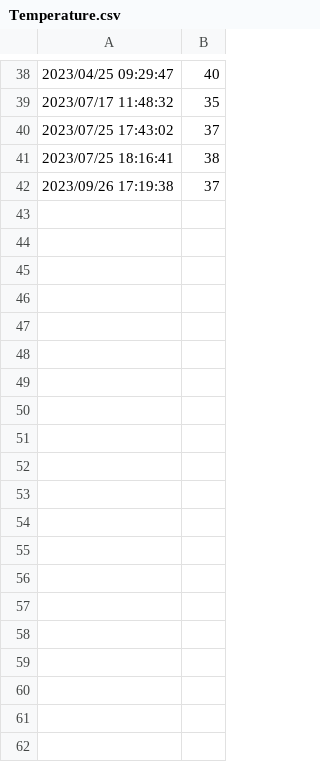
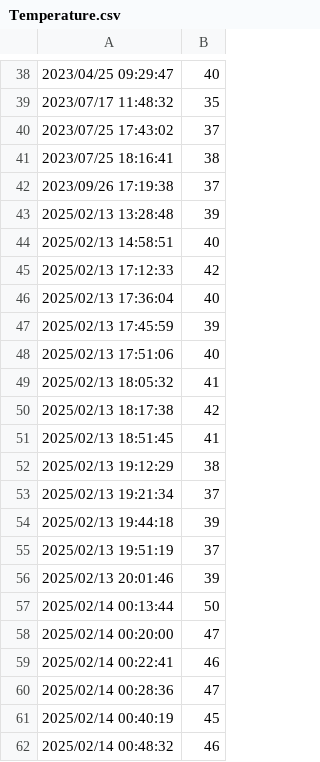
Before and after one commit to truong310100/Soft, a CSV file: Apps/CheckingDevice/CrytalDiskInfo/Smart/WDC PC SN530 SDBPNPZ-512G-100221420C805352/Temperature.csv, drawn as a sheet; only a part is shown, gaps mark what is left out; the diff covers the shown part only.

```diff
--- a/Apps/CheckingDevice/CrytalDiskInfo/Smart/WDC PC SN530 SDBPNPZ-512G-100221420C805352/Temperature.csv
+++ b/Apps/CheckingDevice/CrytalDiskInfo/Smart/WDC PC SN530 SDBPNPZ-512G-100221420C805352/Temperature.csv
@@ -42 +42,21 @@
 2023/09/26 17:19:38,37
+2025/02/13 13:28:48,39
+2025/02/13 14:58:51,40
+2025/02/13 17:12:33,42
+2025/02/13 17:36:04,40
+2025/02/13 17:45:59,39
+2025/02/13 17:51:06,40
+2025/02/13 18:05:32,41
+2025/02/13 18:17:38,42
+2025/02/13 18:51:45,41
+2025/02/13 19:12:29,38
+2025/02/13 19:21:34,37
+2025/02/13 19:44:18,39
+2025/02/13 19:51:19,37
+2025/02/13 20:01:46,39
+2025/02/14 00:13:44,50
+2025/02/14 00:20:00,47
+2025/02/14 00:22:41,46
+2025/02/14 00:28:36,47
+2025/02/14 00:40:19,45
+2025/02/14 00:48:32,46
```
Also changed, not shown: 28 added rows elsewhere in this file, Apps/CheckingDevice/CrytalDiskInfo/Smart/WDC PC SN530 SDBPNPZ-512G-100221420C805352/HostReads.csv, Apps/CheckingDevice/CrytalDiskInfo/Smart/WDC PC SN530 SDBPNPZ-512G-100221420C805352/HostWrites.csv, 23 other files.
